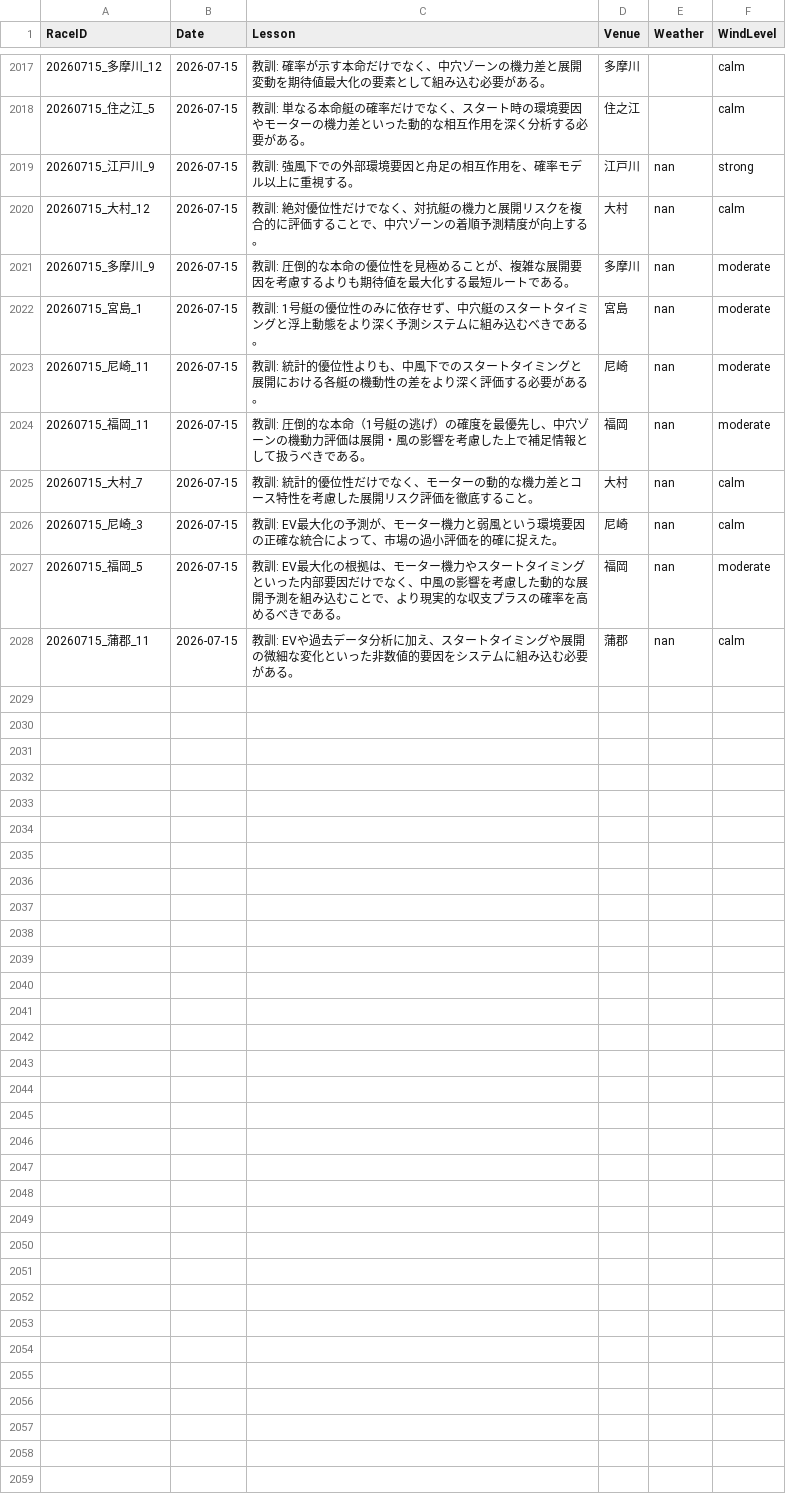
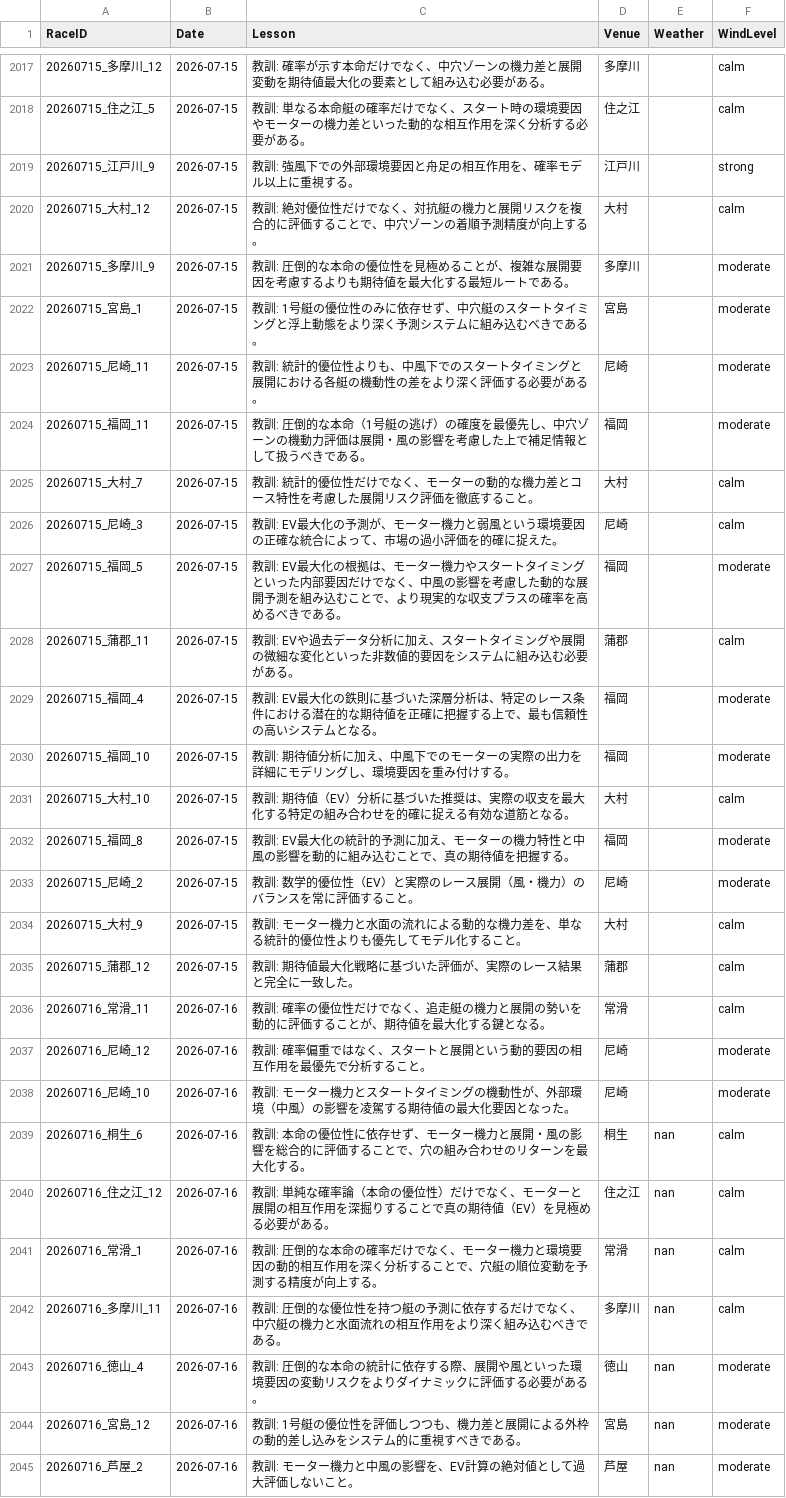
Before and after one commit to kids-masaru/Play, a CSV file: dashboard/public/daily_data/daily_reflections.csv, drawn as a sheet; only a part is shown, gaps mark what is left out; the diff covers the shown part only.

Commit message:
Auto-update dashboard data: 2026-10-05 07:43:05

```diff
--- a/dashboard/public/daily_data/daily_reflections.csv
+++ b/dashboard/public/daily_data/daily_reflections.csv
@@ -2021,11 +2021,28 @@ RaceID,Date,Lesson,Venue,Weather,WindLevel
 20260715_住之江_5,2026-07-15,教訓: 単なる本命艇の確率だけでなく、スタート時の環境要因やモーターの機力差といった動的な相互作用を深く分析する必要がある。,住之江,,calm
-20260715_江戸川_9,2026-07-15,教訓: 強風下での外部環境要因と舟足の相互作用を、確率モデル以上に重視する。,江戸川,nan,strong
-20260715_大村_12,2026-07-15,教訓: 絶対優位性だけでなく、対抗艇の機力と展開リスクを複合的に評価することで、中穴ゾーンの着順予測精度が向上する。,大村,nan,calm
-20260715_多摩川_9,2026-07-15,教訓: 圧倒的な本命の優位性を見極めることが、複雑な展開要因を考慮するよりも期待値を最大化する最短ルートである。,多摩川,nan,moderate
-20260715_宮島_1,2026-07-15,教訓: 1号艇の優位性のみに依存せず、中穴艇のスタートタイミングと浮上動態をより深く予測システムに組み込むべきである。,宮島,nan,moderate
-20260715_尼崎_11,2026-07-15,教訓: 統計的優位性よりも、中風下でのスタートタイミングと展開における各艇の機動性の差をより深く評価する必要がある。,尼崎,nan,moderate
-20260715_福岡_11,2026-07-15,教訓: 圧倒的な本命（1号艇の逃げ）の確度を最優先し、中穴ゾーンの機動力評価は展開・風の影響を考慮した上で補足情報として扱うべきである。,福岡,nan,moderate
-20260715_大村_7,2026-07-15,教訓: 統計的優位性だけでなく、モーターの動的な機力差とコース特性を考慮した展開リスク評価を徹底すること。,大村,nan,calm
-20260715_尼崎_3,2026-07-15,教訓: EV最大化の予測が、モーター機力と弱風という環境要因の正確な統合によって、市場の過小評価を的確に捉えた。,尼崎,nan,calm
-20260715_福岡_5,2026-07-15,教訓: EV最大化の根拠は、モーター機力やスタートタイミングといった内部要因だけでなく、中風の影響を考慮した動的な展開予測を組み込むことで、より現実的な収支プラスの確率を高めるべきである。,福岡,nan,moderate
-20260715_蒲郡_11,2026-07-15,教訓: EVや過去データ分析に加え、スタートタイミングや展開の微細な変化といった非数値的要因をシステムに組み込む必要がある。,蒲郡,nan,calm
+20260715_江戸川_9,2026-07-15,教訓: 強風下での外部環境要因と舟足の相互作用を、確率モデル以上に重視する。,江戸川,,strong
+20260715_大村_12,2026-07-15,教訓: 絶対優位性だけでなく、対抗艇の機力と展開リスクを複合的に評価することで、中穴ゾーンの着順予測精度が向上する。,大村,,calm
+20260715_多摩川_9,2026-07-15,教訓: 圧倒的な本命の優位性を見極めることが、複雑な展開要因を考慮するよりも期待値を最大化する最短ルートである。,多摩川,,moderate
+20260715_宮島_1,2026-07-15,教訓: 1号艇の優位性のみに依存せず、中穴艇のスタートタイミングと浮上動態をより深く予測システムに組み込むべきである。,宮島,,moderate
+20260715_尼崎_11,2026-07-15,教訓: 統計的優位性よりも、中風下でのスタートタイミングと展開における各艇の機動性の差をより深く評価する必要がある。,尼崎,,moderate
+20260715_福岡_11,2026-07-15,教訓: 圧倒的な本命（1号艇の逃げ）の確度を最優先し、中穴ゾーンの機動力評価は展開・風の影響を考慮した上で補足情報として扱うべきである。,福岡,,moderate
+20260715_大村_7,2026-07-15,教訓: 統計的優位性だけでなく、モーターの動的な機力差とコース特性を考慮した展開リスク評価を徹底すること。,大村,,calm
+20260715_尼崎_3,2026-07-15,教訓: EV最大化の予測が、モーター機力と弱風という環境要因の正確な統合によって、市場の過小評価を的確に捉えた。,尼崎,,calm
+20260715_福岡_5,2026-07-15,教訓: EV最大化の根拠は、モーター機力やスタートタイミングといった内部要因だけでなく、中風の影響を考慮した動的な展開予測を組み込むことで、より現実的な収支プラスの確率を高めるべきである。,福岡,,moderate
+20260715_蒲郡_11,2026-07-15,教訓: EVや過去データ分析に加え、スタートタイミングや展開の微細な変化といった非数値的要因をシステムに組み込む必要がある。,蒲郡,,calm
+20260715_福岡_4,2026-07-15,教訓: EV最大化の鉄則に基づいた深層分析は、特定のレース条件における潜在的な期待値を正確に把握する上で、最も信頼性の高いシステムとなる。,福岡,,moderate
+20260715_福岡_10,2026-07-15,教訓: 期待値分析に加え、中風下でのモーターの実際の出力を詳細にモデリングし、環境要因を重み付けする。,福岡,,moderate
+20260715_大村_10,2026-07-15,教訓: 期待値（EV）分析に基づいた推奨は、実際の収支を最大化する特定の組み合わせを的確に捉える有効な道筋となる。,大村,,calm
+20260715_福岡_8,2026-07-15,教訓: EV最大化の統計的予測に加え、モーターの機力特性と中風の影響を動的に組み込むことで、真の期待値を把握する。,福岡,,moderate
+20260715_尼崎_2,2026-07-15,教訓: 数学的優位性（EV）と実際のレース展開（風・機力）のバランスを常に評価すること。,尼崎,,moderate
+20260715_大村_9,2026-07-15,教訓: モーター機力と水面の流れによる動的な機力差を、単なる統計的優位性よりも優先してモデル化すること。,大村,,calm
+20260715_蒲郡_12,2026-07-15,教訓: 期待値最大化戦略に基づいた評価が、実際のレース結果と完全に一致した。,蒲郡,,calm
+20260716_常滑_11,2026-07-16,教訓: 確率の優位性だけでなく、追走艇の機力と展開の勢いを動的に評価することが、期待値を最大化する鍵となる。,常滑,,calm
+20260716_尼崎_12,2026-07-16,教訓: 確率偏重ではなく、スタートと展開という動的要因の相互作用を最優先で分析すること。,尼崎,,moderate
+20260716_尼崎_10,2026-07-16,教訓: モーター機力とスタートタイミングの機動性が、外部環境（中風）の影響を凌駕する期待値の最大化要因となった。,尼崎,,moderate
+20260716_桐生_6,2026-07-16,教訓: 本命の優位性に依存せず、モーター機力と展開・風の影響を総合的に評価することで、穴の組み合わせのリターンを最大化する。,桐生,nan,calm
+20260716_住之江_12,2026-07-16,教訓: 単純な確率論（本命の優位性）だけでなく、モーターと展開の相互作用を深掘りすることで真の期待値（EV）を見極める必要がある。,住之江,nan,calm
+20260716_常滑_1,2026-07-16,教訓: 圧倒的な本命の確率だけでなく、モーター機力と環境要因の動的相互作用を深く分析することで、穴艇の順位変動を予測する精度が向上する。,常滑,nan,calm
+20260716_多摩川_11,2026-07-16,教訓: 圧倒的な優位性を持つ艇の予測に依存するだけでなく、中穴艇の機力と水面流れの相互作用をより深く組み込むべきである。,多摩川,nan,calm
+20260716_徳山_4,2026-07-16,教訓: 圧倒的な本命の統計に依存する際、展開や風といった環境要因の変動リスクをよりダイナミックに評価する必要がある。,徳山,nan,moderate
+20260716_宮島_12,2026-07-16,教訓: 1号艇の優位性を評価しつつも、機力差と展開による外枠の動的差し込みをシステム的に重視すべきである。,宮島,nan,moderate
+20260716_芦屋_2,2026-07-16,教訓: モーター機力と中風の影響を、EV計算の絶対値として過大評価しないこと。,芦屋,nan,moderate
```
Also changed, not shown: 3 added rows elsewhere in this file, daily_data/daily_reflections.csv, 8 other files.
